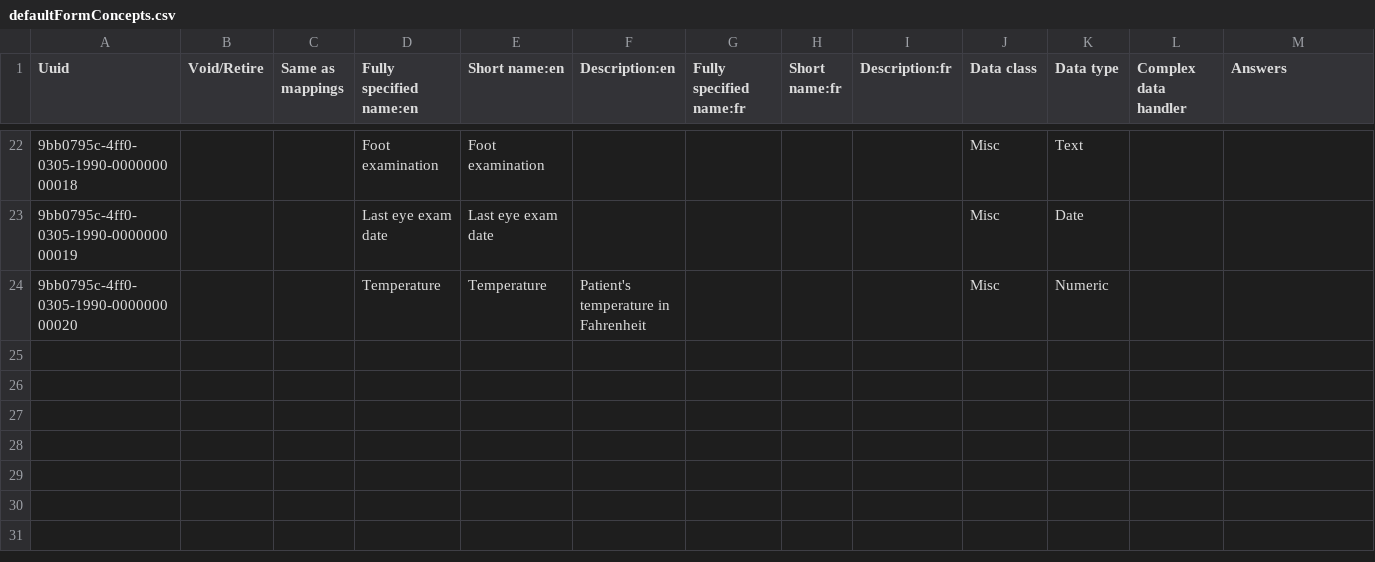
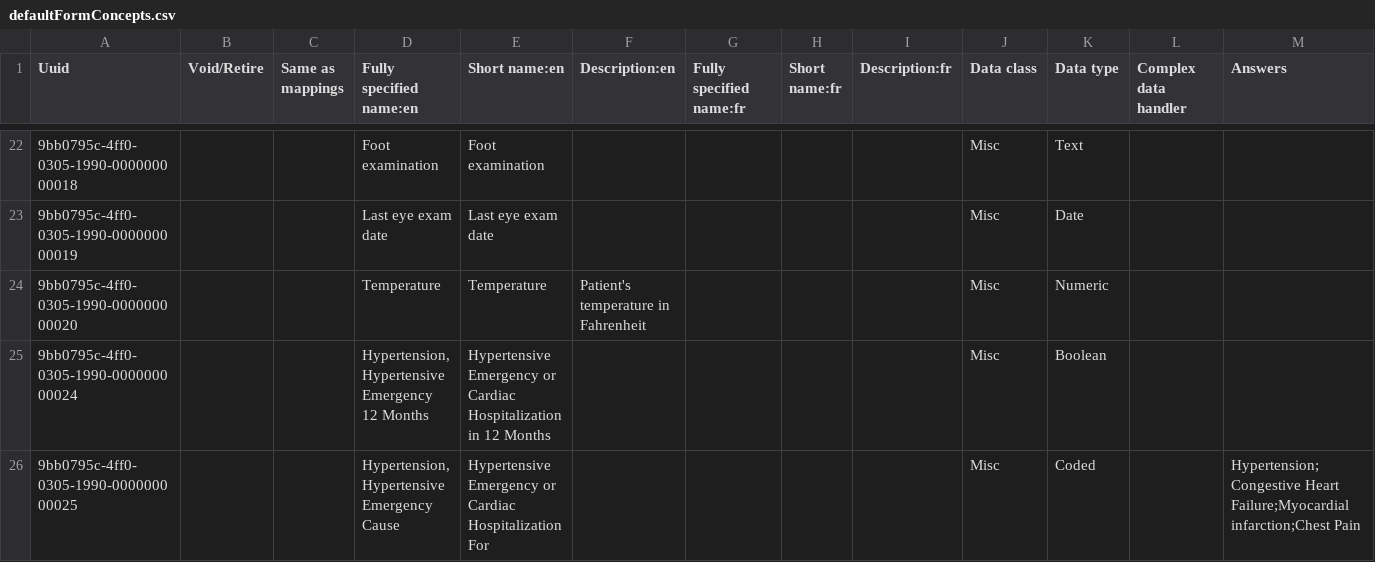
Before and after one commit to Bahmni/clinic-config, a CSV file: masterdata/configuration/concepts/defaultFormConcepts.csv, drawn as a sheet; only a part is shown, gaps mark what is left out; rows hold the shown columns only; the diff names each change by its address in the sheet, - before the commit and + after, or states it on an @@ line.

Commit message:
BAH-1741 | Siva Reddy | Adding Hypertension Intake Form

```diff
--- a/masterdata/configuration/concepts/defaultFormConcepts.csv
+++ b/masterdata/configuration/concepts/defaultFormConcepts.csv
+row 25: 9bb0795c-4ff0-0305-1990-000000000024 |  |  | Hypertension, Hypertensive Emergency 12 Months | Hypertensive Emergency or Cardiac Hospitalization in 12 Months |  |  |  |  | Misc | Boolean
+row 26: 9bb0795c-4ff0-0305-1990-000000000025 |  |  | Hypertension, Hypertensive Emergency Cause | Hypertensive Emergency or Cardiac Hospitalization For |  |  |  |  | Misc | Coded |  | Hypertension;Congestive Heart Failure;Myocardial infarction;Chest Pain
```
Also changed, not shown: 2 other files.
